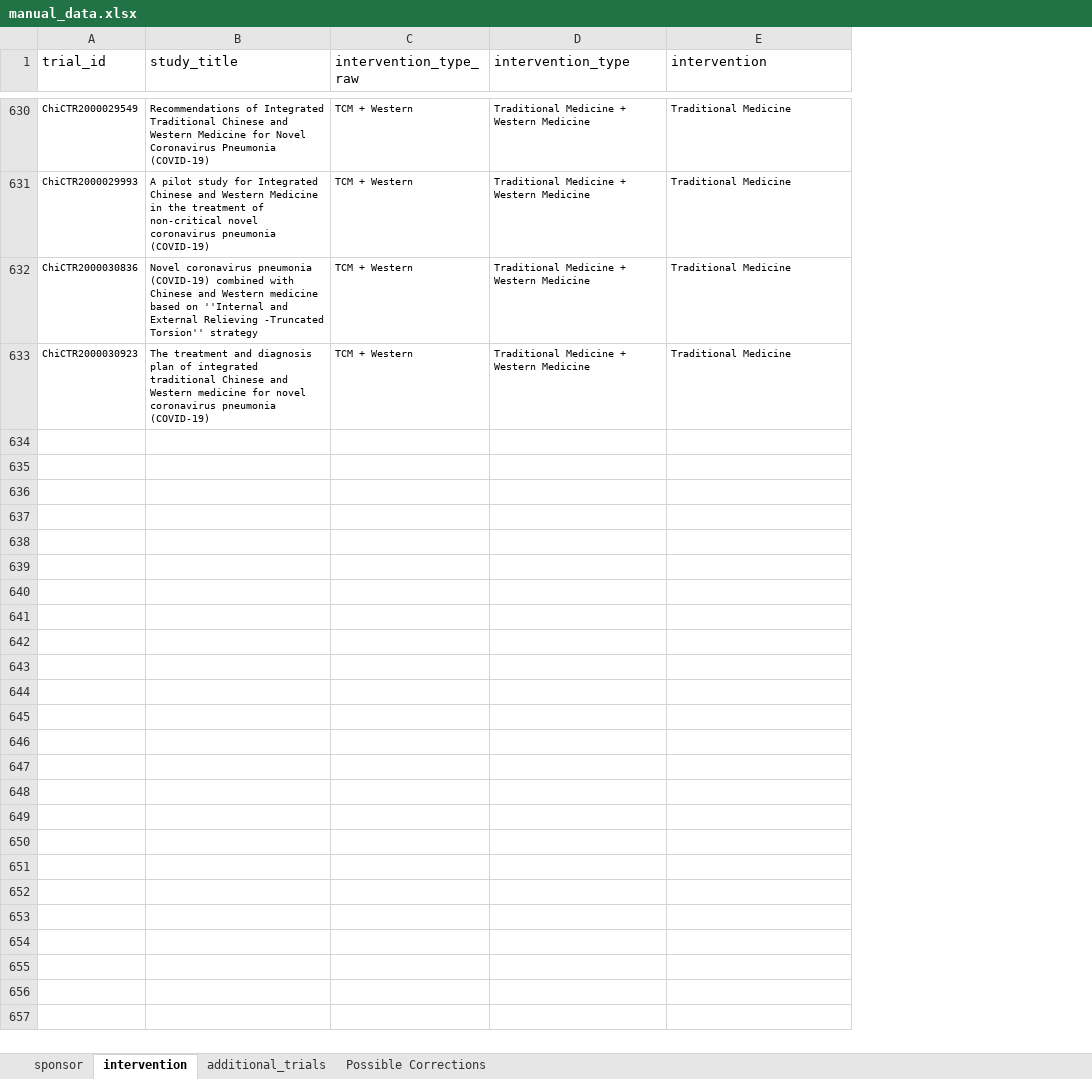
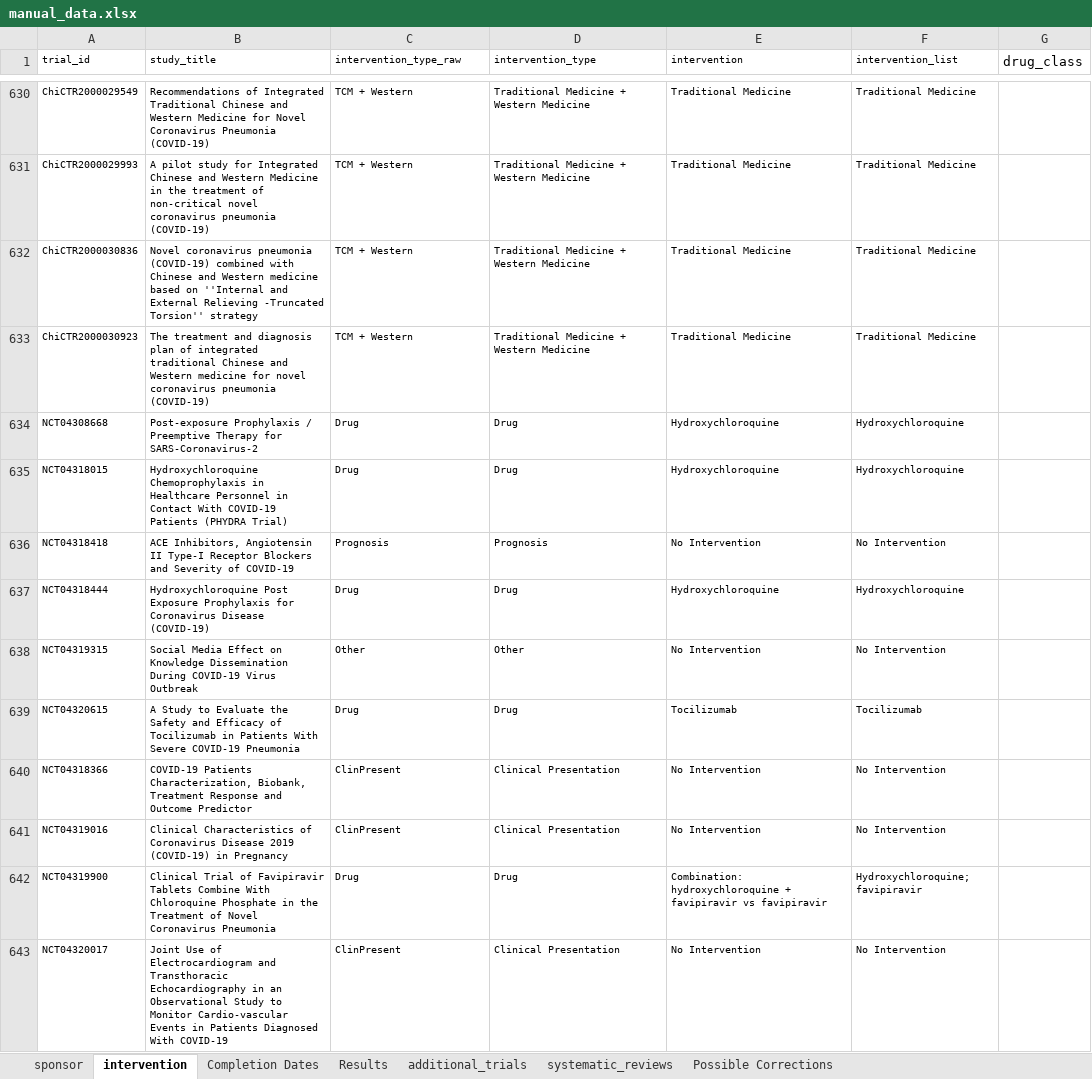
Before and after one commit to ebmdatalab/covid_trials_tracker-covid, an Excel workbook: notebooks/manual_data.xlsx, sheet intervention, drawn as a sheet; only a part is shown, gaps mark what is left out; values as stored, in another font and other column widths than the file's, no borders; the diff covers the shown part only; the diff names each change by its address in the sheet, - before the commit and + after, or states it on an @@ line.

```diff
--- a/notebooks/manual_data.xlsx (sheet intervention)
+++ b/notebooks/manual_data.xlsx (sheet intervention)
+sheet tab: Completion Dates
+sheet tab: Results
+sheet tab: systematic_reviews
+column F (intervention_list), rows 630-633: all Traditional Medicine
+column G (drug_class), empty
@@ A1:E1 text size: smaller @@
+row 634: NCT04308668 | Post-exposure Prophylaxis / Preemptive Therapy for SARS-Coronavirus-2 | Drug | Drug | Hydroxychloroquine | Hydroxychloroquine
+row 635: NCT04318015 | Hydroxychloroquine Chemoprophylaxis in Healthcare Personnel in Contact With COVID-19 Patients (PHYDRA Trial) | Drug | Drug | Hydroxychloroquine | Hydroxychloroquine
+row 636: NCT04318418 | ACE Inhibitors, Angiotensin II Type-I Receptor Blockers and Severity of COVID-19 | Prognosis | Prognosis | No Intervention | No Intervention
+row 637: NCT04318444 | Hydroxychloroquine Post Exposure Prophylaxis for Coronavirus Disease (COVID-19) | Drug | Drug | Hydroxychloroquine | Hydroxychloroquine
+row 638: NCT04319315 | Social Media Effect on Knowledge Dissemination During COVID-19 Virus Outbreak | Other | Other | No Intervention | No Intervention
+row 639: NCT04320615 | A Study to Evaluate the Safety and Efficacy of Tocilizumab in Patients With Severe COVID-19 Pneumonia | Drug | Drug | Tocilizumab | Tocilizumab
+row 640: NCT04318366 | COVID-19 Patients Characterization, Biobank, Treatment Response and Outcome Predictor | ClinPresent | Clinical Presentation | No Intervention | No Intervention
+row 641: NCT04319016 | Clinical Characteristics of Coronavirus Disease 2019 (COVID-19) in Pregnancy | ClinPresent | Clinical Presentation | No Intervention | No Intervention
+row 642: NCT04319900 | Clinical Trial of Favipiravir Tablets Combine With Chloroquine Phosphate in the Treatment of Novel Coronavirus Pneumonia | Drug | Drug | Combination: hydroxychloroquine + favipiravir vs favipiravir | Hydroxychloroquine; favipiravir
+row 643: NCT04320017 | Joint Use of Electrocardiogram and Transthoracic Echocardiography in an Observational Study to Monitor Cardio-vascular Events in Patients Diagnosed With COVID-19 | ClinPresent | Clinical Presentation | No Intervention | No Intervention
```
Also changed, not shown: 100 added rows and 23 edited cells elsewhere in this sheet, sheet sponsor, sheet additional_trials, 21 other files.
